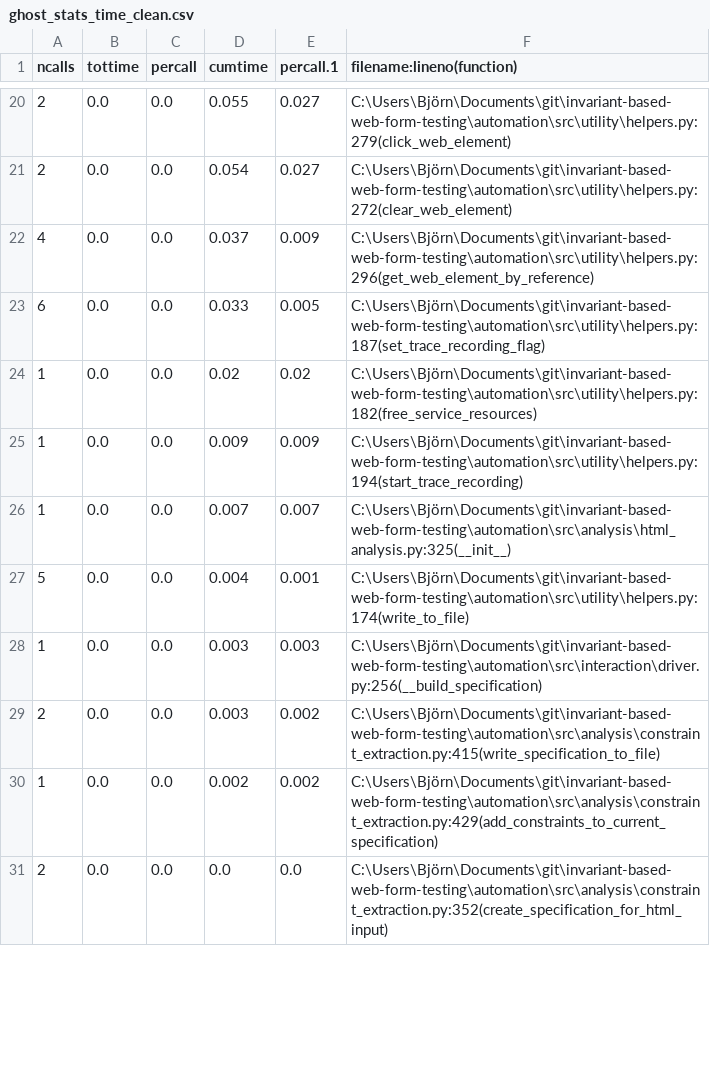
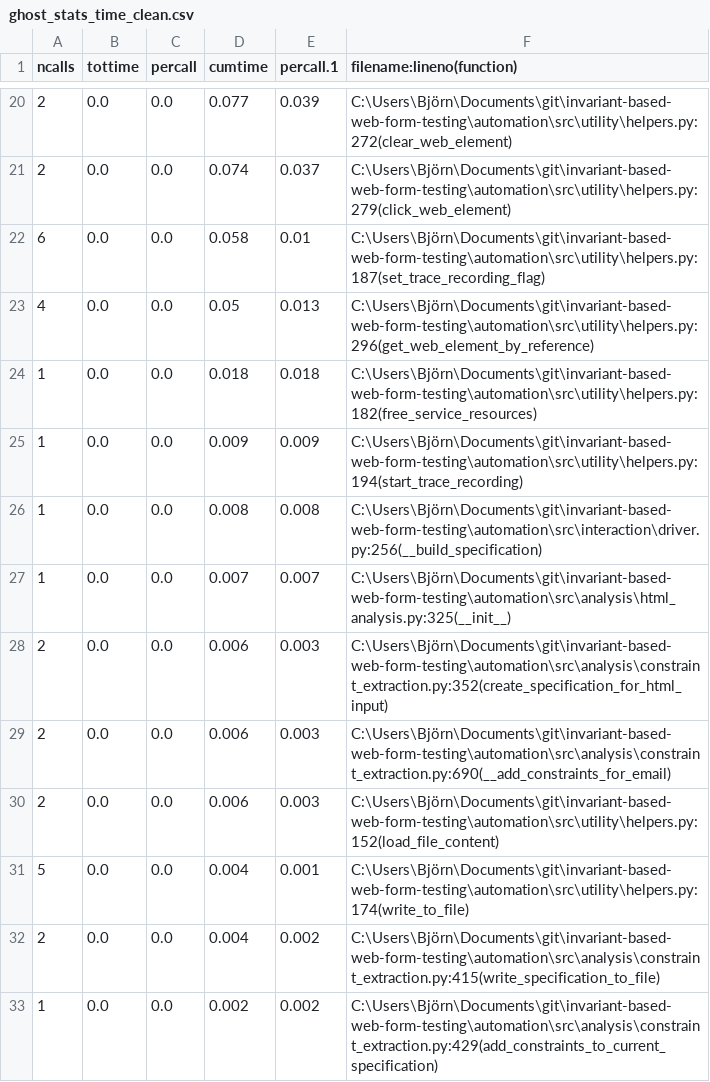
Before and after one commit to bjoernkarthein/web-form-constraint-solving, a CSV file: automation/evaluation/ghost_stats_time_clean.csv, drawn as a sheet; only a part is shown, gaps mark what is left out; the diff covers the shown part only.

```diff
--- a/automation/evaluation/ghost_stats_time_clean.csv
+++ b/automation/evaluation/ghost_stats_time_clean.csv
@@ -20,12 +20,14 @@ ncalls,tottime,percall,cumtime,percall.1,filename:lineno(function)
-2,0.0,0.0,0.055,0.027,C:\Users\Björn\Documents\git\invariant-based-web-form-testing\automation\src\utility\helpers.py:279(click_web_element)
-2,0.0,0.0,0.054,0.027,C:\Users\Björn\Documents\git\invariant-based-web-form-testing\automation\src\utility\helpers.py:272(clear_web_element)
-4,0.0,0.0,0.037,0.009,C:\Users\Björn\Documents\git\invariant-based-web-form-testing\automation\src\utility\helpers.py:296(get_web_element_by_reference)
-6,0.0,0.0,0.033,0.005,C:\Users\Björn\Documents\git\invariant-based-web-form-testing\automation\src\utility\helpers.py:187(set_trace_recording_flag)
-1,0.0,0.0,0.02,0.02,C:\Users\Björn\Documents\git\invariant-based-web-form-testing\automation\src\utility\helpers.py:182(free_service_resources)
+2,0.0,0.0,0.077,0.039,C:\Users\Björn\Documents\git\invariant-based-web-form-testing\automation\src\utility\helpers.py:272(clear_web_element)
+2,0.0,0.0,0.074,0.037,C:\Users\Björn\Documents\git\invariant-based-web-form-testing\automation\src\utility\helpers.py:279(click_web_element)
+6,0.0,0.0,0.058,0.01,C:\Users\Björn\Documents\git\invariant-based-web-form-testing\automation\src\utility\helpers.py:187(set_trace_recording_flag)
+4,0.0,0.0,0.05,0.013,C:\Users\Björn\Documents\git\invariant-based-web-form-testing\automation\src\utility\helpers.py:296(get_web_element_by_reference)
+1,0.0,0.0,0.018,0.018,C:\Users\Björn\Documents\git\invariant-based-web-form-testing\automation\src\utility\helpers.py:182(free_service_resources)
 1,0.0,0.0,0.009,0.009,C:\Users\Björn\Documents\git\invariant-based-web-form-testing\automation\src\utility\helpers.py:194(start_trace_recording)
+1,0.0,0.0,0.008,0.008,C:\Users\Björn\Documents\git\invariant-based-web-form-testing\automation\src\interaction\driver.py:256(__build_specification)
 1,0.0,0.0,0.007,0.007,C:\Users\Björn\Documents\git\invariant-based-web-form-testing\automation\src\analysis\html_analysis.py:325(__init__)
+2,0.0,0.0,0.006,0.003,C:\Users\Björn\Documents\git\invariant-based-web-form-testing\automation\src\analysis\constraint_extraction.py:352(create_specification_for_html_input)
+2,0.0,0.0,0.006,0.003,C:\Users\Björn\Documents\git\invariant-based-web-form-testing\automation\src\analysis\constraint_extraction.py:690(__add_constraints_for_email)
+2,0.0,0.0,0.006,0.003,C:\Users\Björn\Documents\git\invariant-based-web-form-testing\automation\src\utility\helpers.py:152(load_file_content)
 5,0.0,0.0,0.004,0.001,C:\Users\Björn\Documents\git\invariant-based-web-form-testing\automation\src\utility\helpers.py:174(write_to_file)
-1,0.0,0.0,0.003,0.003,C:\Users\Björn\Documents\git\invariant-based-web-form-testing\automation\src\interaction\driver.py:256(__build_specification)
-2,0.0,0.0,0.003,0.002,C:\Users\Björn\Documents\git\invariant-based-web-form-testing\automation\src\analysis\constraint_extraction.py:415(write_specification_to_file)
+2,0.0,0.0,0.004,0.002,C:\Users\Björn\Documents\git\invariant-based-web-form-testing\automation\src\analysis\constraint_extraction.py:415(write_specification_to_file)
 1,0.0,0.0,0.002,0.002,C:\Users\Björn\Documents\git\invariant-based-web-form-testing\automation\src\analysis\constraint_extraction.py:429(add_constraints_to_current_specification)
-2,0.0,0.0,0.0,0.0,C:\Users\Björn\Documents\git\invariant-based-web-form-testing\automation\src\analysis\constraint_extraction.py:352(create_specification_for_html_input)
```
Also changed, not shown: 2 added rows, 4 removed rows, 20 moved rows and 41 edited cells elsewhere in this file, automation/evaluation/ghost_stats_time.csv, automation/evaluation/ghost_stats_time_isla.csv, 6 other files.
